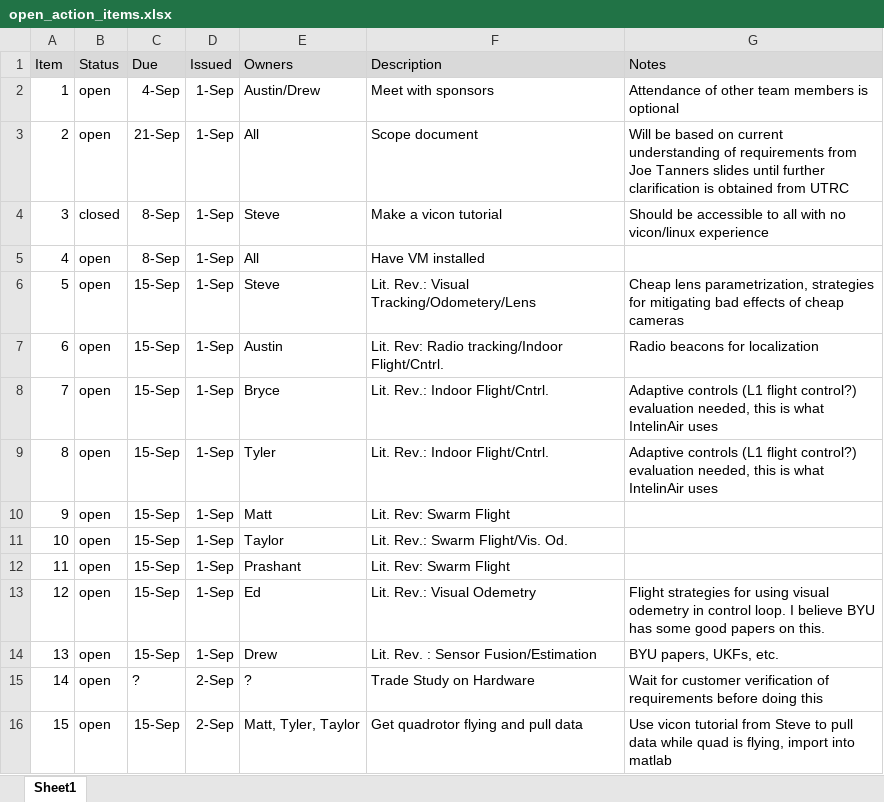
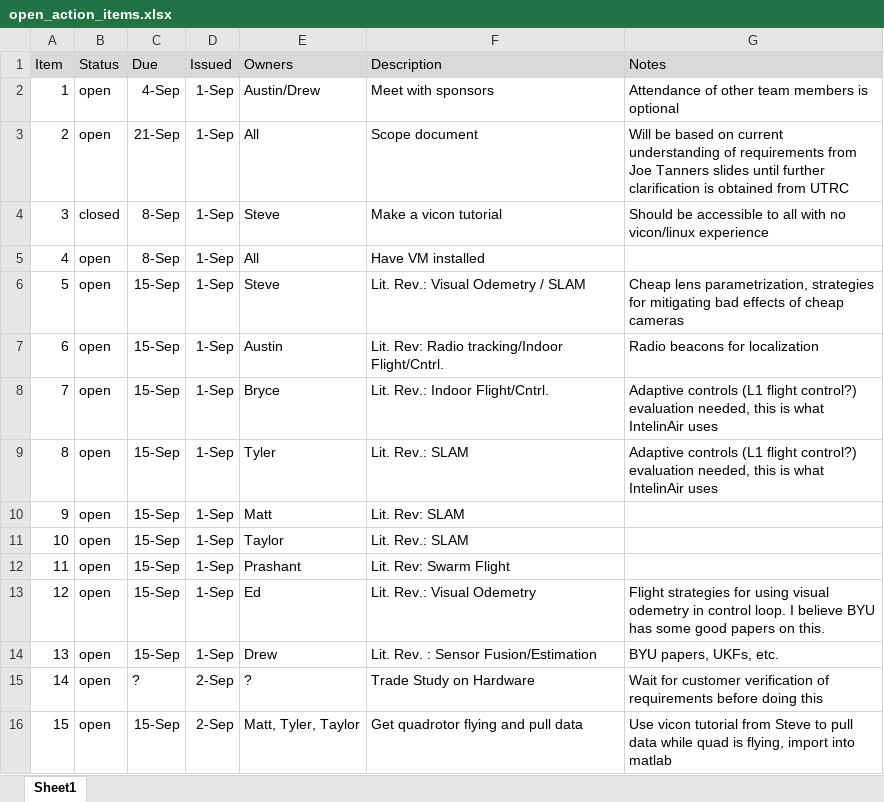
Before and after one commit to dtbinh/FlyNet, an Excel workbook: Action Items/open_action_items.xlsx, sheet Sheet1, drawn as a sheet; values as stored, in another font and other column widths than the file's, no borders; the diff names each change by its address in the sheet, - before the commit and + after, or states it on an @@ line.

```diff
--- a/Action Items/open_action_items.xlsx (sheet Sheet1)
+++ b/Action Items/open_action_items.xlsx (sheet Sheet1)
-F6 (Description): Lit. Rev.: Visual Tracking/Odometery/Lens
+F6 (Description): Lit. Rev.: Visual Odemetry / SLAM
-F9 (Description): Lit. Rev.: Indoor Flight/Cntrl.
+F9 (Description): Lit. Rev.: SLAM
-F10 (Description): Lit. Rev: Swarm Flight
+F10 (Description): Lit. Rev: SLAM
-F11 (Description): Lit. Rev.: Swarm Flight/Vis. Od.
+F11 (Description): Lit. Rev.: SLAM
```
Also changed, not shown: Administration/Documentation/flynet_requirements.xlsx, 2 other files.
